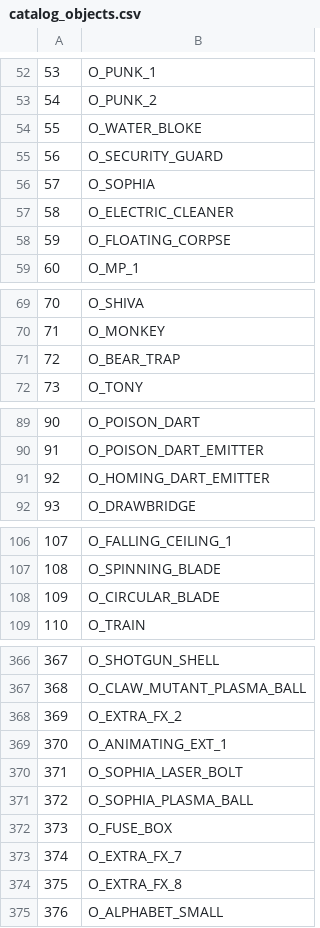
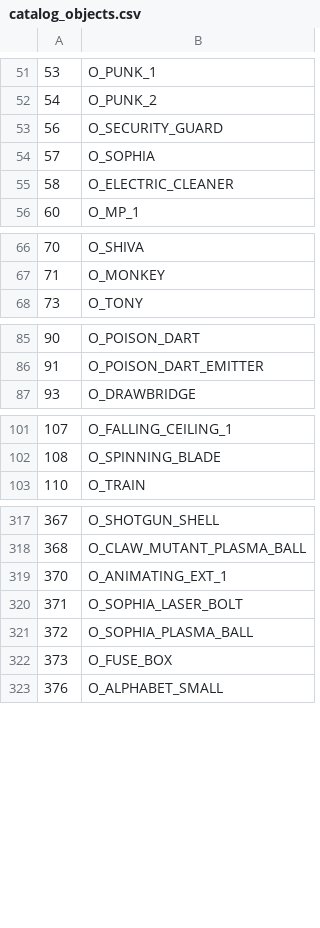
Before and after one commit to LostArtefacts/TRX, a CSV file: data/trx/ship/games/tr3/catalog_objects.csv, drawn as a sheet; only a part is shown, gaps mark what is left out; the diff covers the shown part only.

```diff
--- a/data/trx/ship/games/tr3/catalog_objects.csv
+++ b/data/trx/ship/games/tr3/catalog_objects.csv
@@ -53,3 +52,2 @@
 54,  O_PUNK_2
-55,  O_WATER_BLOKE
 56,  O_SECURITY_GUARD
@@ -57,3 +55,2 @@
 58,  O_ELECTRIC_CLEANER
-59,  O_FLOATING_CORPSE
 60,  O_MP_1
@@ -70,3 +67,2 @@
 71,  O_MONKEY
-72,  O_BEAR_TRAP
 73,  O_TONY
@@ -90,3 +86,2 @@
 91,  O_POISON_DART_EMITTER
-92,  O_HOMING_DART_EMITTER
 93,  O_DRAWBRIDGE
@@ -107,3 +102,2 @@
 108, O_SPINNING_BLADE
-109, O_CIRCULAR_BLADE
 110, O_TRAIN
@@ -367,3 +318,2 @@
 368, O_CLAW_MUTANT_PLASMA_BALL
-369, O_EXTRA_FX_2
 370, O_ANIMATING_EXT_1
@@ -372,4 +322,2 @@
 373, O_FUSE_BOX
-374, O_EXTRA_FX_7
-375, O_EXTRA_FX_8
 376, O_ALPHABET_SMALL
```
Also changed, not shown: 44 removed rows and 5 edited cells elsewhere in this file.
